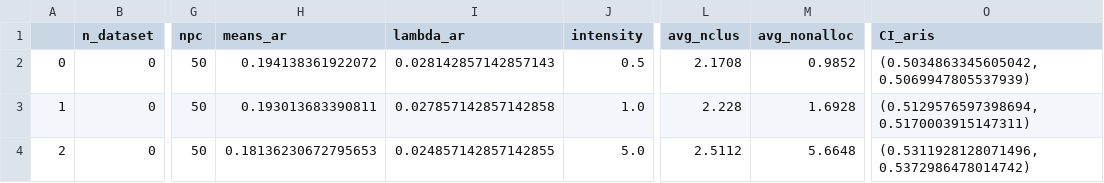
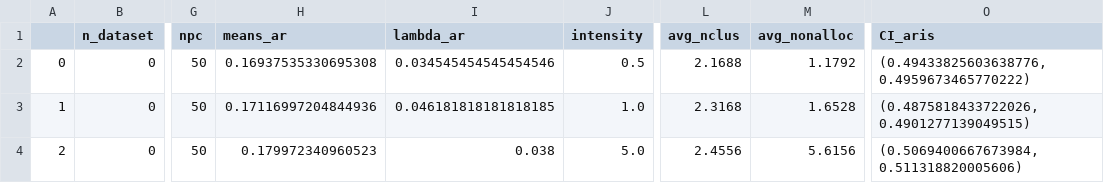
Before and after one commit to LGhilotti/APPLAM, a CSV file: data/Student_latent_repeated_data/applam/app_p_1000_dtrue_8_M_4_npc_50_out/df_performance_applam_p1000_d8.csv, drawn as a sheet; only a part is shown, gaps mark what is left out; the diff names each change by its address in the sheet, - before the commit and + after, or states it on an @@ line.

```diff
--- a/data/Student_latent_repeated_data/applam/app_p_1000_dtrue_8_M_4_npc_50_out/df_performance_applam_p1000_d8.csv
+++ b/data/Student_latent_repeated_data/applam/app_p_1000_dtrue_8_M_4_npc_50_out/df_performance_applam_p1000_d8.csv
-H2 (means_ar): 0.194138361922072
+H2 (means_ar): 0.16937535330695308
-I2 (lambda_ar): 0.028142857142857143
+I2 (lambda_ar): 0.034545454545454546
-L2 (avg_nclus): 2.1708
+L2 (avg_nclus): 2.1688
-M2 (avg_nonalloc): 0.9852
+M2 (avg_nonalloc): 1.1792
-O2 (CI_aris): (0.5034863345605042, 0.5069947805537939)
+O2 (CI_aris): (0.49433825603638776, 0.4959673465770222)
-H3 (means_ar): 0.193013683390811
+H3 (means_ar): 0.17116997204844936
-I3 (lambda_ar): 0.027857142857142858
+I3 (lambda_ar): 0.046181818181818185
-L3 (avg_nclus): 2.228
+L3 (avg_nclus): 2.3168
-M3 (avg_nonalloc): 1.6928
+M3 (avg_nonalloc): 1.6528
-O3 (CI_aris): (0.5129576597398694, 0.5170003915147311)
+O3 (CI_aris): (0.4875818433722026, 0.4901277139049515)
-H4 (means_ar): 0.18136230672795653
+H4 (means_ar): 0.179972340960523
-I4 (lambda_ar): 0.024857142857142855
+I4 (lambda_ar): 0.038
-L4 (avg_nclus): 2.5112
+L4 (avg_nclus): 2.4556
-M4 (avg_nonalloc): 5.6648
+M4 (avg_nonalloc): 5.6156
-O4 (CI_aris): (0.5311928128071496, 0.5372986478014742)
+O4 (CI_aris): (0.5069400667673984, 0.511318820005606)
```
Also changed, not shown: data/Student_latent_repeated_data/applam/app_p_1000_dtrue_8_M_4_npc_50_out/df_performance_lamb_p1000_d8.csv, data/Student_latent_repeated_data/applam/app_p_500_dtrue_8_M_4_npc_50_out/df_performance_applam_p500_d8.csv, 52 other files.
